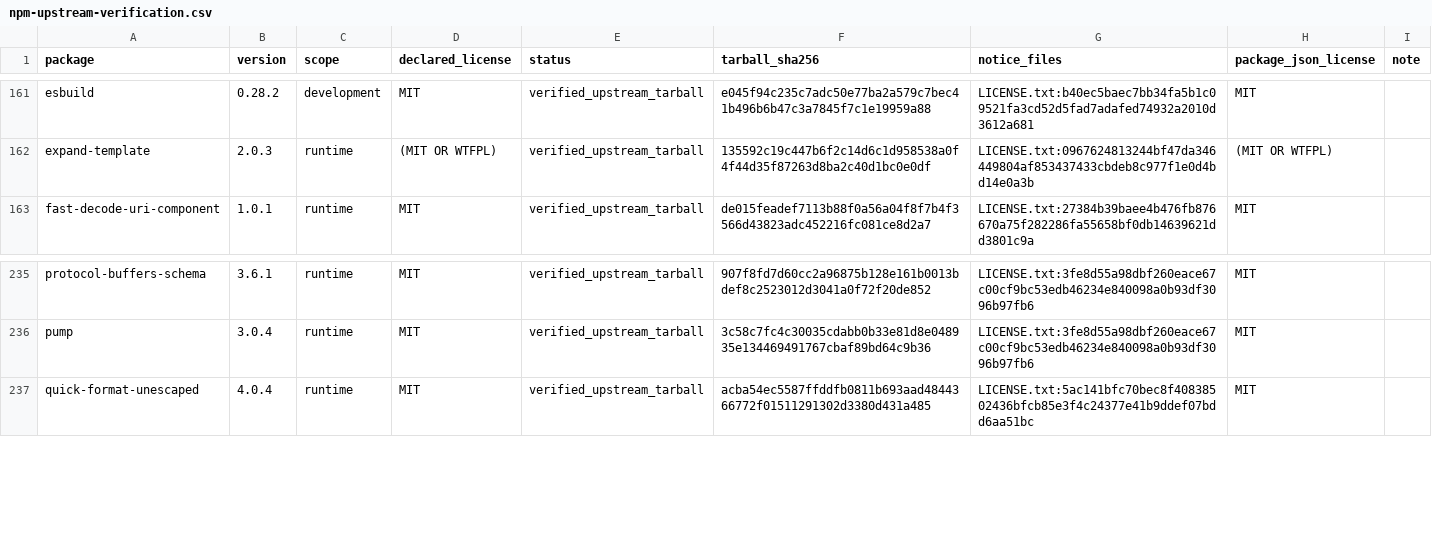
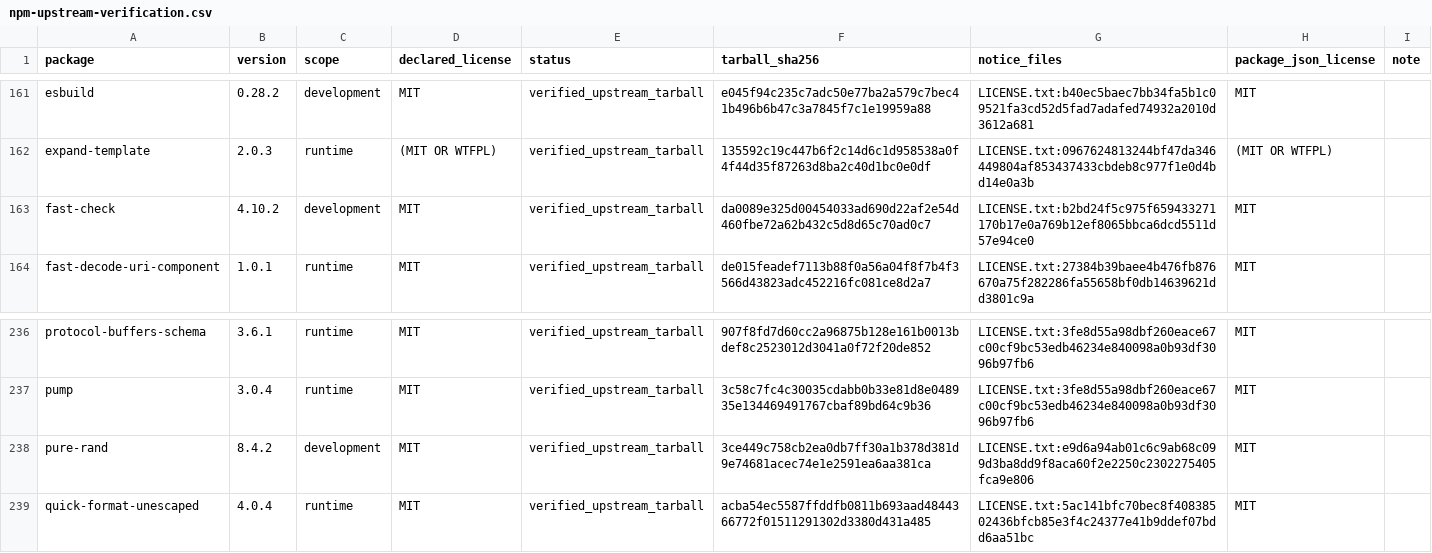
Before and after one commit to enygma-id/TileO, a CSV file: third-party/npm-upstream-verification.csv, drawn as a sheet; only a part is shown, gaps mark what is left out; the diff names each change by its address in the sheet, - before the commit and + after, or states it on an @@ line.

Commit message:
fix: harden security checks and signed release provenance

```diff
--- a/third-party/npm-upstream-verification.csv
+++ b/third-party/npm-upstream-verification.csv
+row 163: fast-check | 4.10.2 | development | MIT | verified_upstream_tarball | da0089e325d00454033ad690d22af2e54d460fbe72a62b432c5d8d65c70ad0c7 | LICENSE.txt:b2bd24f5c975f659433271170b17e0a769b12ef8065bbca6dcd5511d57e94ce0 | MIT
+row 238: pure-rand | 8.4.2 | development | MIT | verified_upstream_tarball | 3ce449c758cb2ea0db7ff30a1b378d381d9e74681acec74e1e2591ea6aa381ca | LICENSE.txt:e9d6a94ab01c6c9ab68c099d3ba8dd9f8aca60f2e2250c2302275405fca9e806 | MIT
```
Also changed, not shown: 26 other files.
